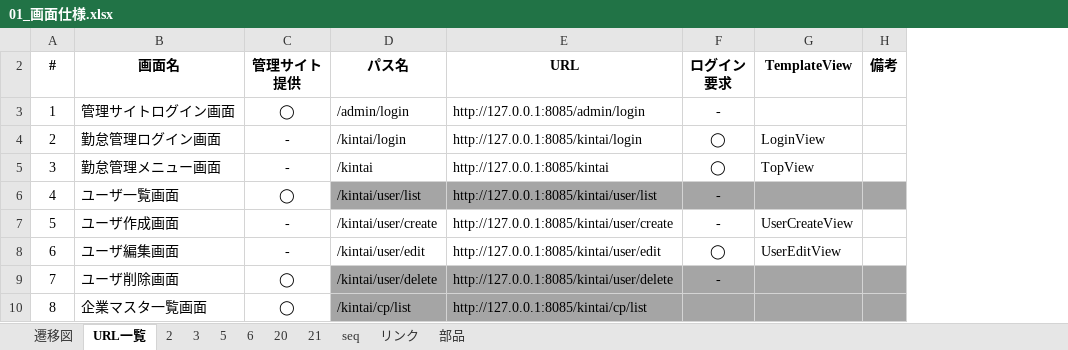
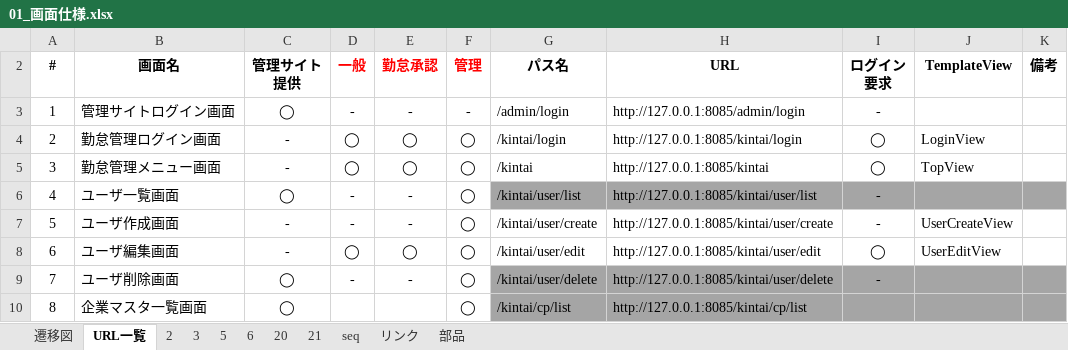
Before and after one commit to kohei-okazaki/project, an Excel workbook: docs/01_画面仕様.xlsx, sheet URL一覧, drawn as a sheet; only a part is shown; values as stored, in another font and other column widths than the file's, no borders; conditional formats and table styles not drawn; the diff names each change by its address in the sheet, - before the commit and + after, or states it on an @@ line.

```diff
--- a/docs/01_画面仕様.xlsx (sheet URL一覧)
+++ b/docs/01_画面仕様.xlsx (sheet URL一覧)
+column D (一般), rows 3-9: - | ◯ | ◯ | - | - | ◯ | -
+column E (勤怠承認), rows 3-9: - | ◯ | ◯ | - | - | ◯ | -
+column F (管理), rows 3-10: - | ◯ | ◯ | ◯ | ◯ | ◯ | ◯ | ◯
```
Also changed, not shown: sheet 遷移図, formulas that keep their value, charts or pictures, 4 other files.
